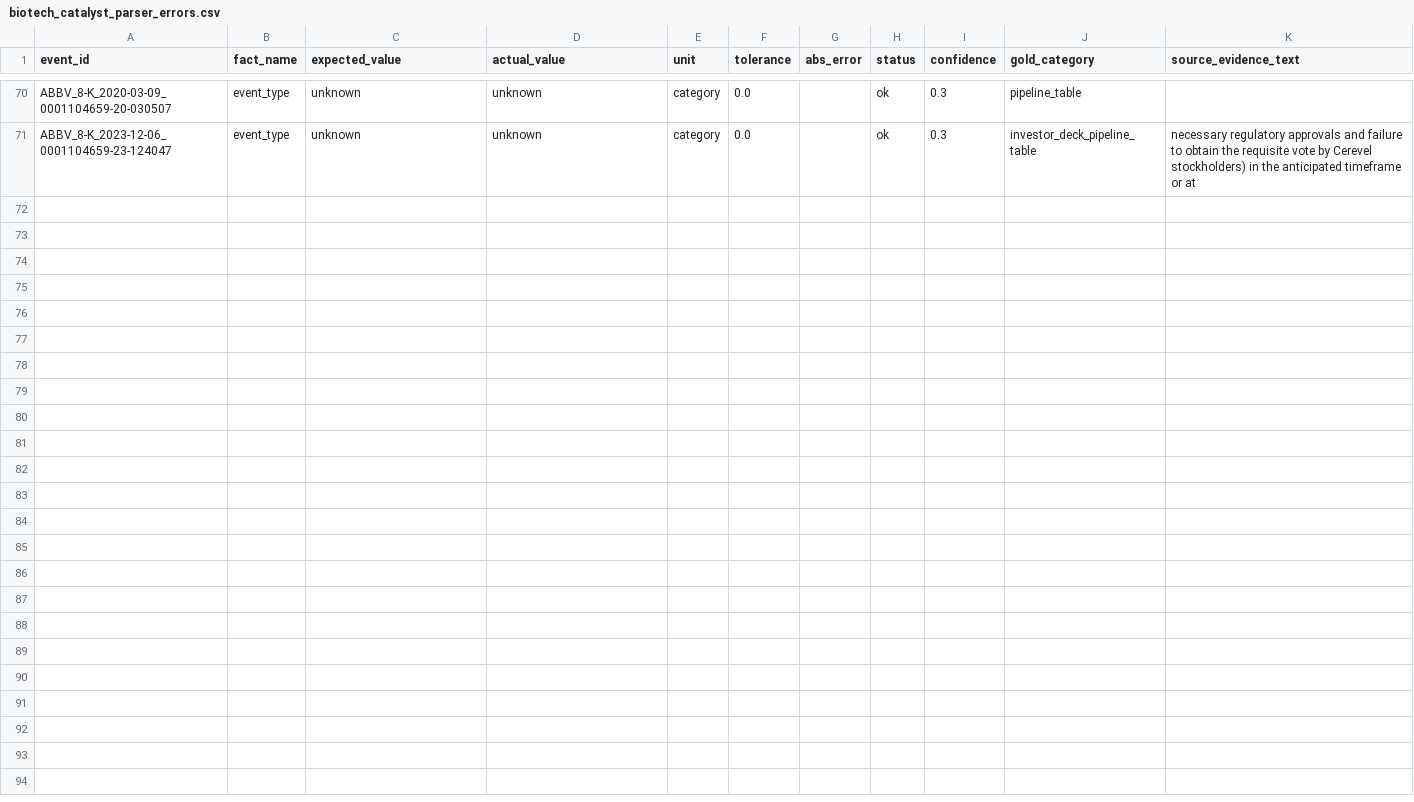
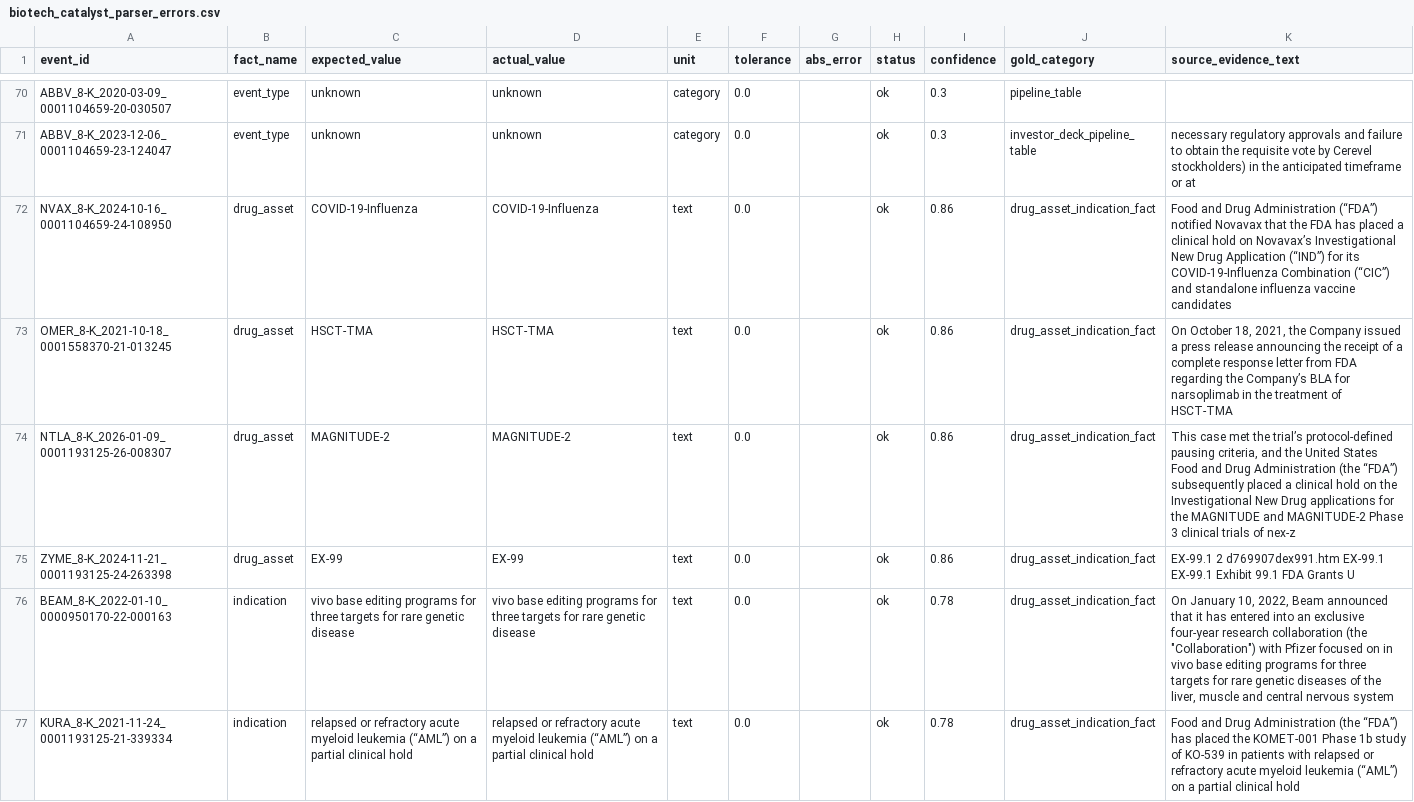
Before and after one commit to armanewy/market-reaction-engine, a CSV file: data/events/biotech_catalyst_parser_errors.csv, drawn as a sheet; only a part is shown, gaps mark what is left out; the diff covers the shown part only; the diff names each change by its address in the sheet, - before the commit and + after, or states it on an @@ line.

Commit message:
Run biotech catalyst falsification pass

```diff
--- a/data/events/biotech_catalyst_parser_errors.csv
+++ b/data/events/biotech_catalyst_parser_errors.csv
+row 72: NVAX_8-K_2024-10-16_0001104659-24-108950 | drug_asset | COVID-19-Influenza | COVID-19-Influenza | text | 0.0 |  | ok | 0.86 | drug_asset_indication_fact | Food and Drug Administration (“FDA”) notified Novavax that the FDA has placed a clinical hold on Novavax’s Investigational New Drug Application (“IND”) for its COVID-19-Influenza Combination (“CIC”) and standalone influenza vaccine candidates
+row 73: OMER_8-K_2021-10-18_0001558370-21-013245 | drug_asset | HSCT-TMA | HSCT-TMA | text | 0.0 |  | ok | 0.86 | drug_asset_indication_fact | On October 18, 2021, the Company issued a press release announcing the receipt of a complete response letter from FDA regarding the Company’s BLA for narsoplimab in the treatment of HSCT-TMA
+row 74: NTLA_8-K_2026-01-09_0001193125-26-008307 | drug_asset | MAGNITUDE-2 | MAGNITUDE-2 | text | 0.0 |  | ok | 0.86 | drug_asset_indication_fact | This case met the trial’s protocol-defined pausing criteria, and the United States Food and Drug Administration (the “FDA”) subsequently placed a clinical hold on the Investigational New Drug applications for the MAGNITUDE and MAGNITUDE-2 Phase 3 clinical trials of nex-z
+row 75: ZYME_8-K_2024-11-21_0001193125-24-263398 | drug_asset | EX-99 | EX-99 | text | 0.0 |  | ok | 0.86 | drug_asset_indication_fact | EX-99.1 2 d769907dex991.htm EX-99.1 EX-99.1 Exhibit 99.1 FDA Grants U
+row 76: BEAM_8-K_2022-01-10_0000950170-22-000163 | indication | vivo base editing programs for three targets for rare genetic disease | vivo base editing programs for three targets for rare genetic disease | text | 0.0 |  | ok | 0.78 | drug_asset_indication_fact | On January 10, 2022, Beam announced that it has entered into an exclusive four-year research collaboration (the "Collaboration") with Pfizer focused on in vivo base editing programs for three targets for rare genetic diseases of the liver, muscle and central nervous system
+row 77: KURA_8-K_2021-11-24_0001193125-21-339334 | indication | relapsed or refractory acute myeloid leukemia (“AML”) on a partial clinical hold | relapsed or refractory acute myeloid leukemia (“AML”) on a partial clinical hold | text | 0.0 |  | ok | 0.78 | drug_asset_indication_fact | Food and Drug Administration (the “FDA”) has placed the KOMET-001 Phase 1b study of KO-539 in patients with relapsed or refractory acute myeloid leukemia (“AML”) on a partial clinical hold
```
Also changed, not shown: 6 added rows elsewhere in this file, 34 other files.
